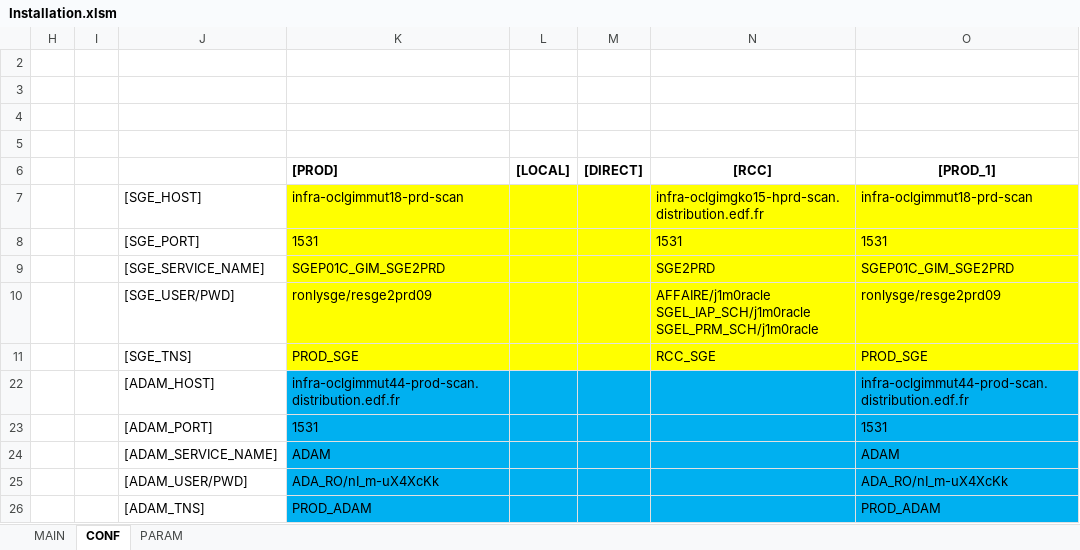
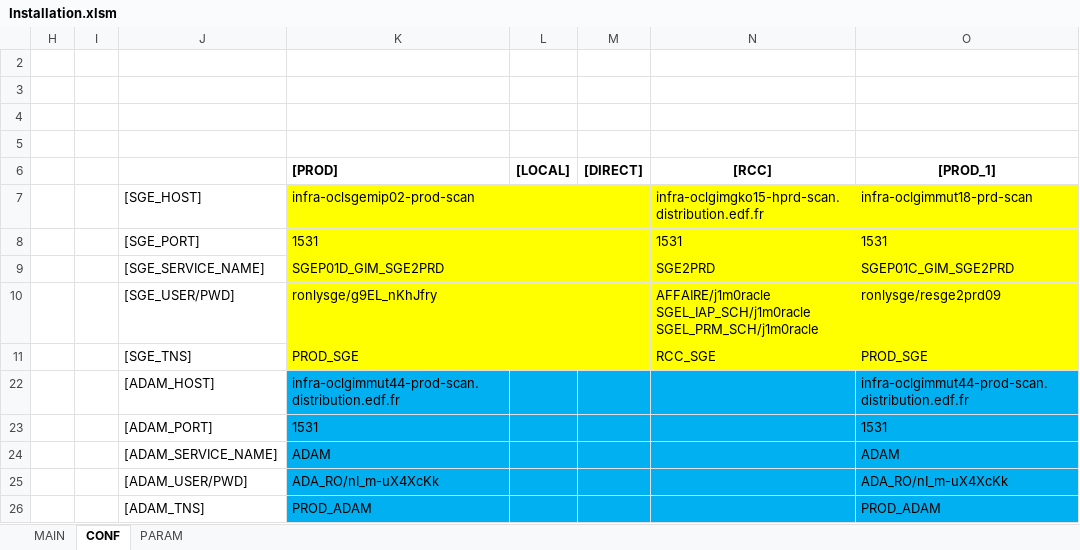
Before and after one commit to paularnaud2/CAPC5, an Excel workbook: Excel/Installation/Installation.xlsm, sheet CONF, drawn as a sheet; only a part is shown; values as stored, in another font and other column widths than the file's, no borders; charts and pictures not drawn; the diff names each change by its address in the sheet, - before the commit and + after, or states it on an @@ line.

```diff
--- a/Excel/Installation/Installation.xlsm (sheet CONF)
+++ b/Excel/Installation/Installation.xlsm (sheet CONF)
-K7 ([PROD]): infra-oclgimmut18-prd-scan
+K7 ([PROD]): infra-oclsgemip02-prod-scan
-K9 ([PROD]): SGEP01C_GIM_SGE2PRD
+K9 ([PROD]): SGEP01D_GIM_SGE2PRD
-K10 ([PROD]): ronlysge/resge2prd09
+K10 ([PROD]): ronlysge/g9EL_nKhJfry
```
Also changed, not shown: sheet PARAM, sheet MAIN, hidden cells, Excel/reqList/reqList.xlsm, 23 other files.
